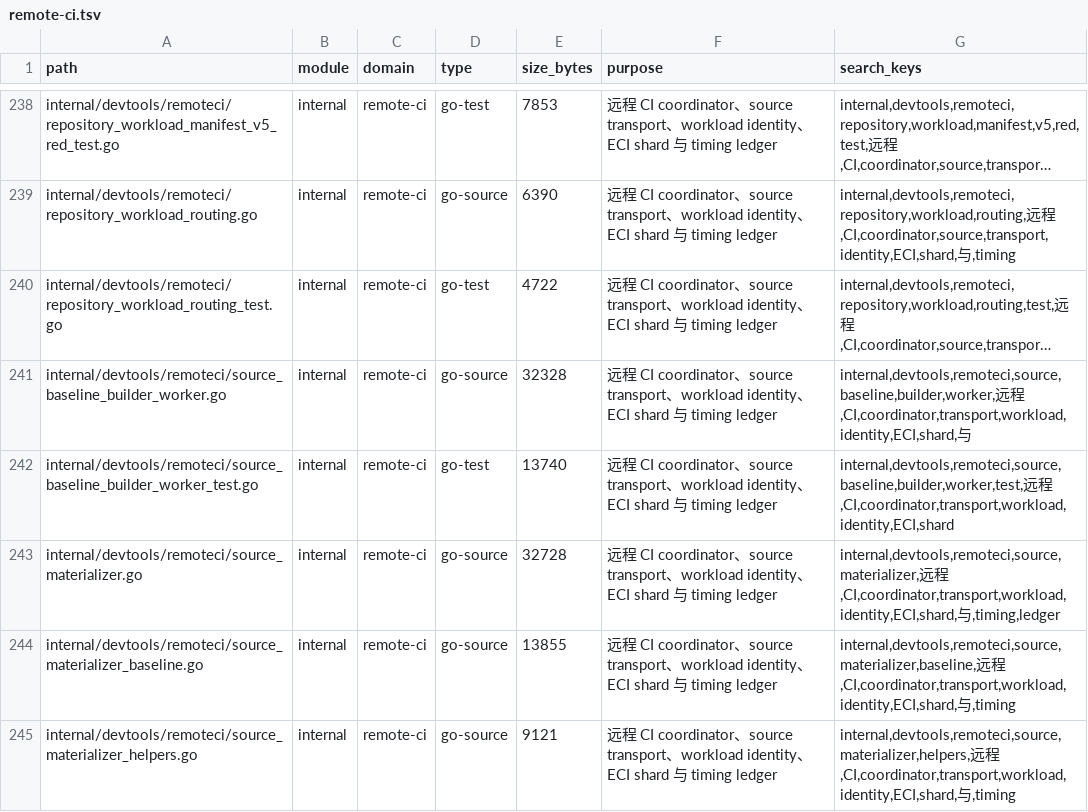
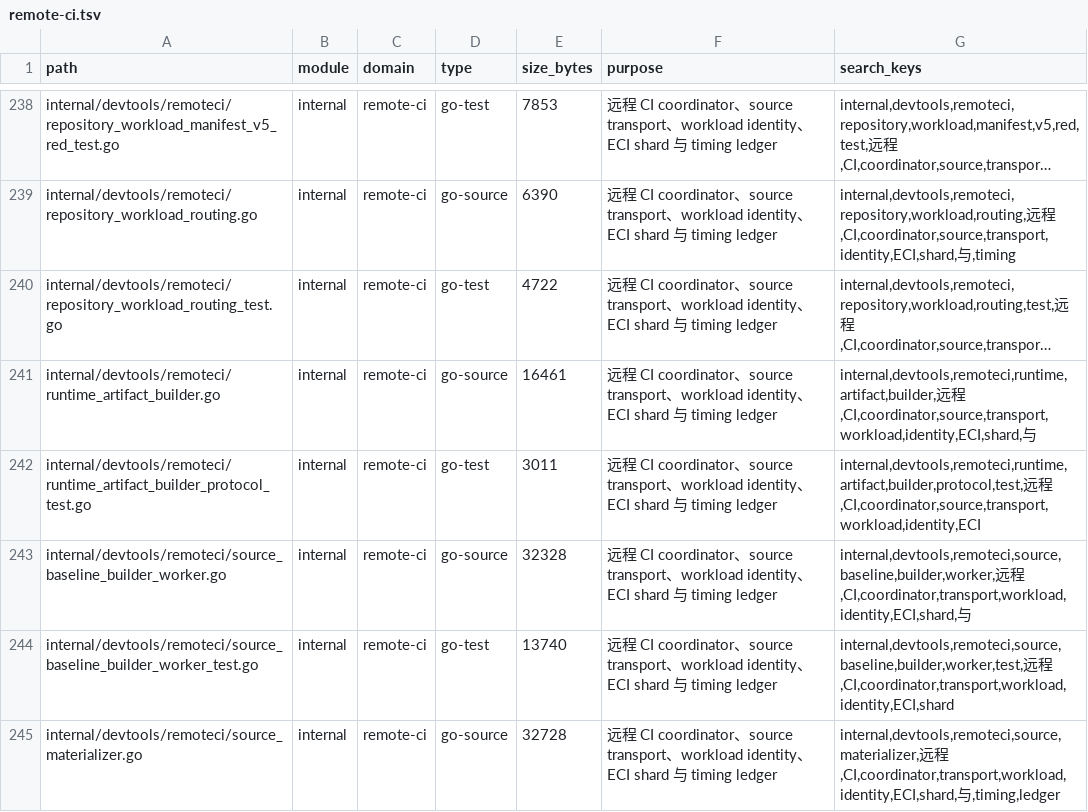
Before and after one commit to lihah111222333-cloud/Super-Dolphin-Agent-Cockpit, a TSV file: docs/doc/codemap/project-map/index/remote-ci.tsv, drawn as a sheet; only a part is shown, gaps mark what is left out; the shorter side is filled out with more unchanged rows; long unchanged cells end in …; the diff names each change by its address in the sheet, - before the commit and + after, or states it on an @@ line.

```diff
--- a/docs/doc/codemap/project-map/index/remote-ci.tsv
+++ b/docs/doc/codemap/project-map/index/remote-ci.tsv
+row 241: internal/devtools/remoteci/runtime_artifact_builder.go | internal | remote-ci | go-source | 16461 | 远程 CI coordinator、source transport、workload identity、ECI shard 与 timing ledger | internal,devtools,remoteci,runtime,artifact,builder,远程,CI,coordinator,source,transport,workload,identity,ECI,shard,与
+row 242: internal/devtools/remoteci/runtime_artifact_builder_protocol_test.go | internal | remote-ci | go-test | 3011 | 远程 CI coordinator、source transport、workload identity、ECI shard 与 timing ledger | internal,devtools,remoteci,runtime,artifact,builder,protocol,test,远程,CI,coordinator,source,transport,workload,identity,ECI
```
Also changed, not shown: 5 other files.
